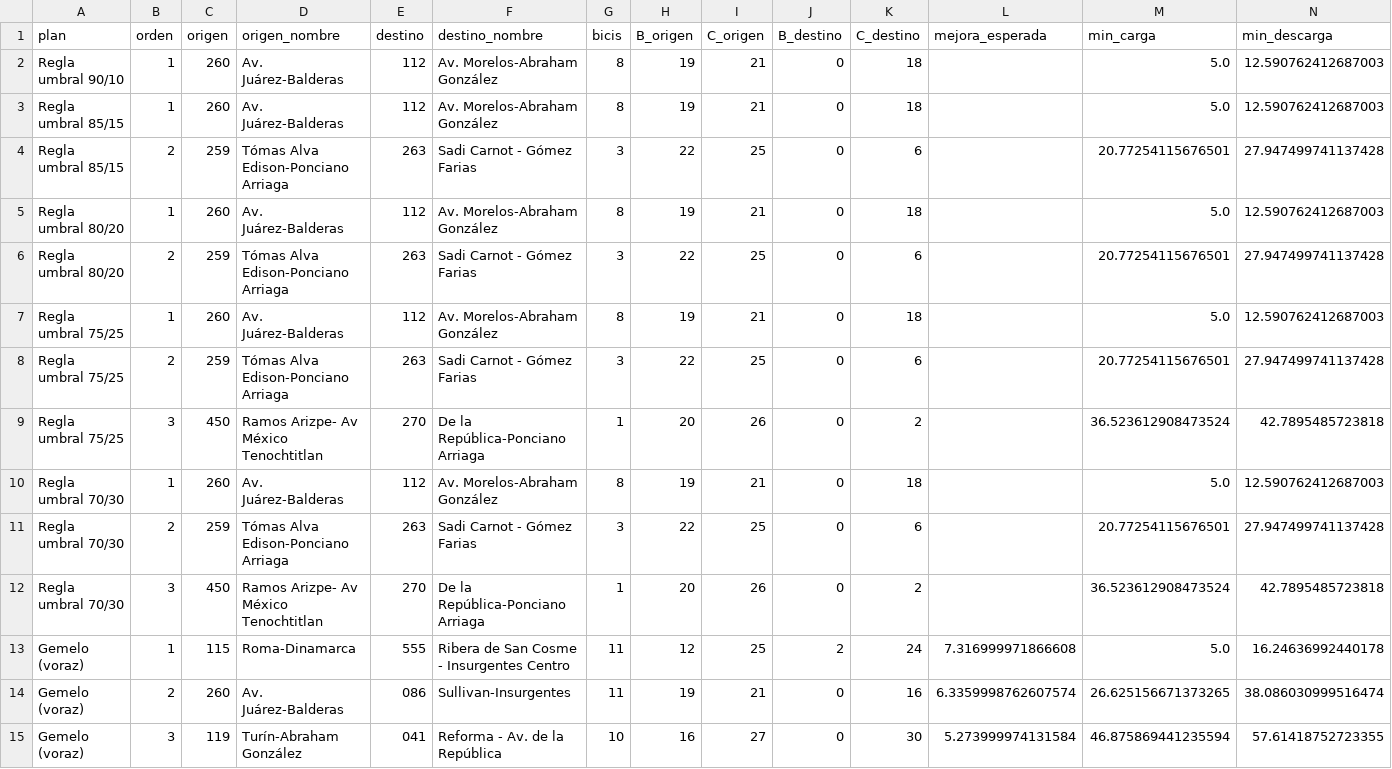
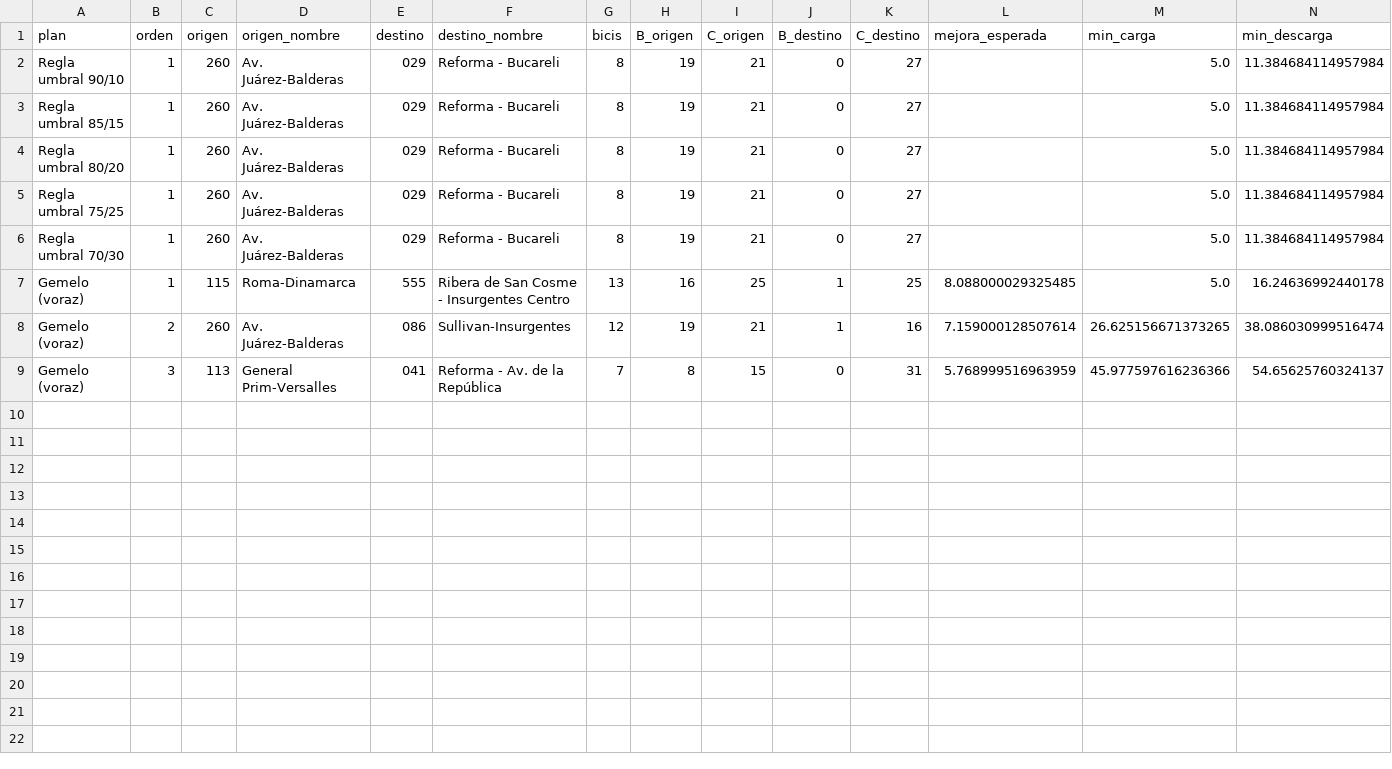
Before and after one commit to ignaburger68-hub/ecobici-gemelo, a CSV file: gemelo_vivo/ultimo/plan_traslados.csv, drawn as a sheet.

```diff
--- a/gemelo_vivo/ultimo/plan_traslados.csv
+++ b/gemelo_vivo/ultimo/plan_traslados.csv
@@ -1,15 +1,9 @@
 plan,orden,origen,origen_nombre,destino,destino_nombre,bicis,B_origen,C_origen,B_destino,C_destino,mejora_esperada,min_carga,min_descarga
-Regla umbral 90/10,1,260,Av. Juárez-Balderas,112,Av. Morelos-Abraham González,8,19,21,0,18,,5.0,12.590762412687003
-Regla umbral 85/15,1,260,Av. Juárez-Balderas,112,Av. Morelos-Abraham González,8,19,21,0,18,,5.0,12.590762412687003
-Regla umbral 85/15,2,259,Tómas Alva Edison-Ponciano Arriaga,263,Sadi Carnot - Gómez Farias,3,22,25,0,6,,20.77254115676501,27.947499741137428
-Regla umbral 80/20,1,260,Av. Juárez-Balderas,112,Av. Morelos-Abraham González,8,19,21,0,18,,5.0,12.590762412687003
-Regla umbral 80/20,2,259,Tómas Alva Edison-Ponciano Arriaga,263,Sadi Carnot - Gómez Farias,3,22,25,0,6,,20.77254115676501,27.947499741137428
-Regla umbral 75/25,1,260,Av. Juárez-Balderas,112,Av. Morelos-Abraham González,8,19,21,0,18,,5.0,12.590762412687003
-Regla umbral 75/25,2,259,Tómas Alva Edison-Ponciano Arriaga,263,Sadi Carnot - Gómez Farias,3,22,25,0,6,,20.77254115676501,27.947499741137428
-Regla umbral 75/25,3,450,Ramos Arizpe- Av México Tenochtitlan,270,De la República-Ponciano Arriaga,1,20,26,0,2,,36.523612908473524,42.7895485723818
-Regla umbral 70/30,1,260,Av. Juárez-Balderas,112,Av. Morelos-Abraham González,8,19,21,0,18,,5.0,12.590762412687003
-Regla umbral 70/30,2,259,Tómas Alva Edison-Ponciano Arriaga,263,Sadi Carnot - Gómez Farias,3,22,25,0,6,,20.77254115676501,27.947499741137428
-Regla umbral 70/30,3,450,Ramos Arizpe- Av México Tenochtitlan,270,De la República-Ponciano Arriaga,1,20,26,0,2,,36.523612908473524,42.7895485723818
-Gemelo (voraz),1,115,Roma-Dinamarca,555,Ribera de San Cosme - Insurgentes Centro,11,12,25,2,24,7.316999971866608,5.0,16.24636992440178
-Gemelo (voraz),2,260,Av. Juárez-Balderas,086,Sullivan-Insurgentes,11,19,21,0,16,6.3359998762607574,26.625156671373265,38.086030999516474
-Gemelo (voraz),3,119,Turín-Abraham González,041,Reforma - Av. de la República,10,16,27,0,30,5.273999974131584,46.875869441235594,57.61418752723355
+Regla umbral 90/10,1,260,Av. Juárez-Balderas,029,Reforma - Bucareli,8,19,21,0,27,,5.0,11.384684114957984
+Regla umbral 85/15,1,260,Av. Juárez-Balderas,029,Reforma - Bucareli,8,19,21,0,27,,5.0,11.384684114957984
+Regla umbral 80/20,1,260,Av. Juárez-Balderas,029,Reforma - Bucareli,8,19,21,0,27,,5.0,11.384684114957984
+Regla umbral 75/25,1,260,Av. Juárez-Balderas,029,Reforma - Bucareli,8,19,21,0,27,,5.0,11.384684114957984
+Regla umbral 70/30,1,260,Av. Juárez-Balderas,029,Reforma - Bucareli,8,19,21,0,27,,5.0,11.384684114957984
+Gemelo (voraz),1,115,Roma-Dinamarca,555,Ribera de San Cosme - Insurgentes Centro,13,16,25,1,25,8.088000029325485,5.0,16.24636992440178
+Gemelo (voraz),2,260,Av. Juárez-Balderas,086,Sullivan-Insurgentes,12,19,21,1,16,7.159000128507614,26.625156671373265,38.086030999516474
+Gemelo (voraz),3,113,General Prim-Versalles,041,Reforma - Av. de la República,7,8,15,0,31,5.768999516963959,45.977597616236366,54.65625760324137
```
Also changed, not shown: gemelo_vivo/evaluaciones.csv, gemelo_vivo/resumen_vivo.csv, 11 other files.
